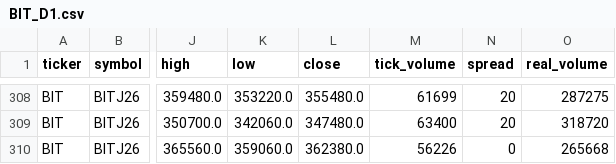
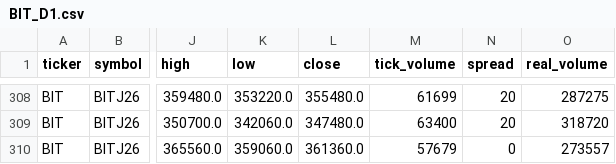
Before and after one commit to jhvissotto/Financial-Market-2026-Q1, a CSV file: BBB/BIT_D1.csv, drawn as a sheet; only a part is shown, gaps mark what is left out; the diff names each change by its address in the sheet, - before the commit and + after, or states it on an @@ line.

```diff
--- a/BBB/BIT_D1.csv
+++ b/BBB/BIT_D1.csv
-L310 (close): 362380.0
+L310 (close): 361360.0
-M310 (tick_volume): 56226
+M310 (tick_volume): 57679
-O310 (real_volume): 265668
+O310 (real_volume): 273557
```
Also changed, not shown: BBB/BIT_H1.csv, BBB/BIT_M30.csv, 2 other files.
